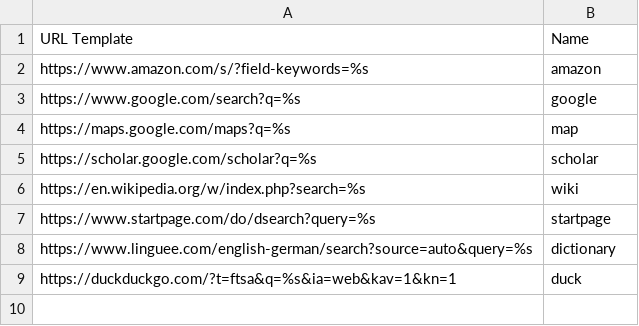
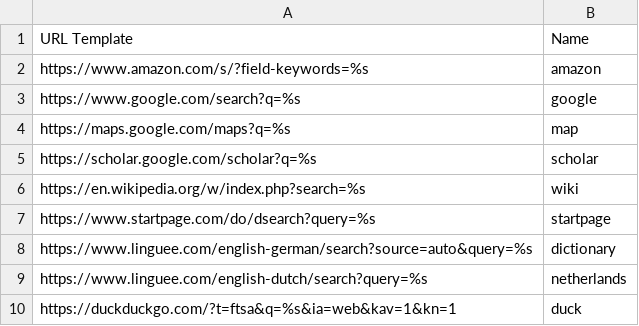
Before and after one commit to DonnerWolfBach/knausj_talon, a CSV file: settings/search_engines.csv, drawn as a sheet; the diff names each change by its address in the sheet, - before the commit and + after, or states it on an @@ line.

Commit message:
added more words and search engines

```diff
--- a/settings/search_engines.csv
+++ b/settings/search_engines.csv
+row 9: https://www.linguee.com/english-dutch/search?query=%s | netherlands
```
Also changed, not shown: settings/additional_words.csv.
